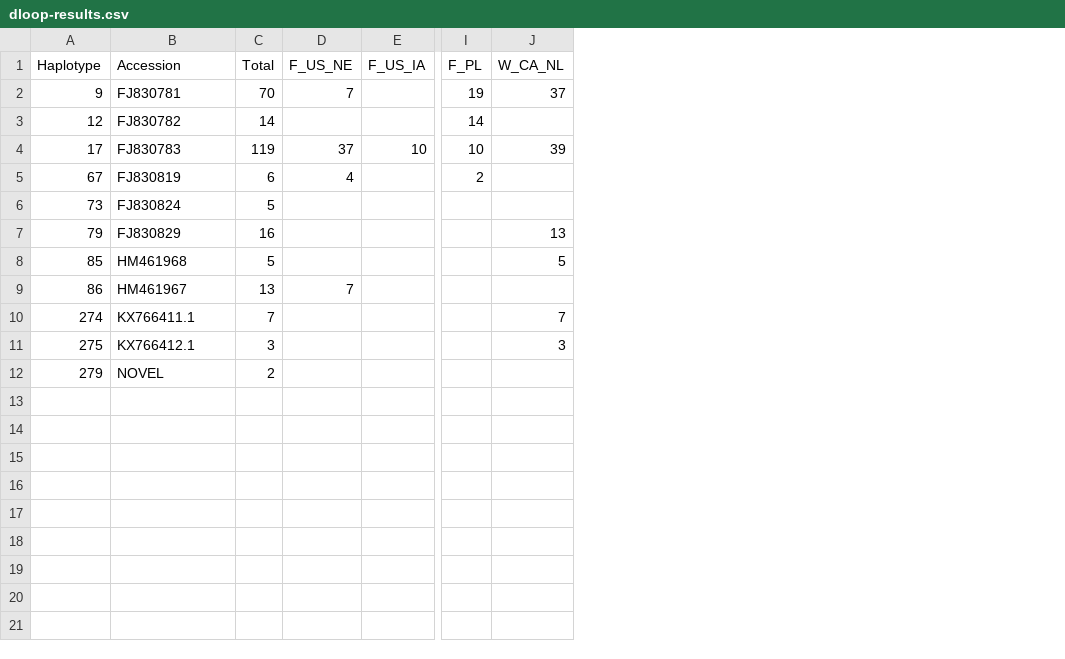
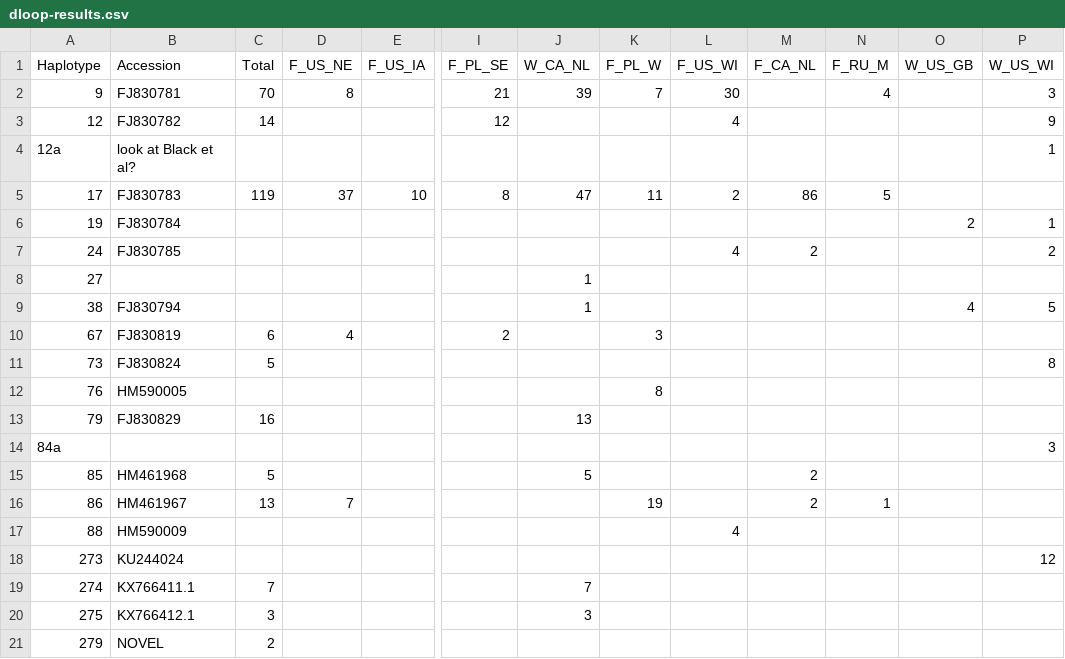
Before and after one commit to rando2/mtDNA-network, a CSV file: network/dloop-results.csv, drawn as a sheet; only a part is shown, gaps mark what is left out; removed rows and columns are numbered as before the commit, all else as after; rows hold the shown columns only; the diff names each change by its address in the sheet, - before the commit and + after, or states it on an @@ line.

Commit message:
update data from Jen's spreadsheet list

```diff
--- a/network/dloop-results.csv
+++ b/network/dloop-results.csv
-column I (F_PL), rows 2-5: 19 | 14 | 10 | 2
+column I (F_PL_SE), rows 2-3: 21 | 12; row 5: 8; row 10: 2
+column K (F_PL_W), row 2: 7; row 5: 11; row 10: 3; row 16: 19
+column L (F_US_WI), rows 2-3: 30 | 4; row 5: 2
+column M (F_CA_NL), row 5: 86; rows 15-16: 2 | 2
+column N (F_RU_M), row 2: 4; row 5: 5; row 16: 1
+column O (W_US_GB), empty
+column P (W_US_WI), rows 2-3: 3 | 9; row 11: 8
-D2 (F_US_NE): 7
+D2 (F_US_NE): 8
-J2 (W_CA_NL): 37
+J2 (W_CA_NL): 39
+row 4: 12a | look at Black et al? |  |  |  |  |  |  |  |  |  |  | 1
-J5 (W_CA_NL): 39
+J5 (W_CA_NL): 47
+row 6: 19 | FJ830784 |  |  |  |  |  |  |  |  |  | 2 | 1
+row 7: 24 | FJ830785 |  |  |  |  |  |  | 4 | 2 |  |  | 2
+row 8: 27 |  |  |  |  |  | 1
+row 9: 38 | FJ830794 |  |  |  |  | 1 |  |  |  |  | 4 | 5
+row 12: 76 | HM590005 |  |  |  |  |  | 8
+row 14: 84a |  |  |  |  |  |  |  |  |  |  |  | 3
+row 17: 88 | HM590009 |  |  |  |  |  |  | 4
+row 18: 273 | KU244024 |  |  |  |  |  |  |  |  |  |  | 12
```
Also changed, not shown: network/cytb-results.csv.
